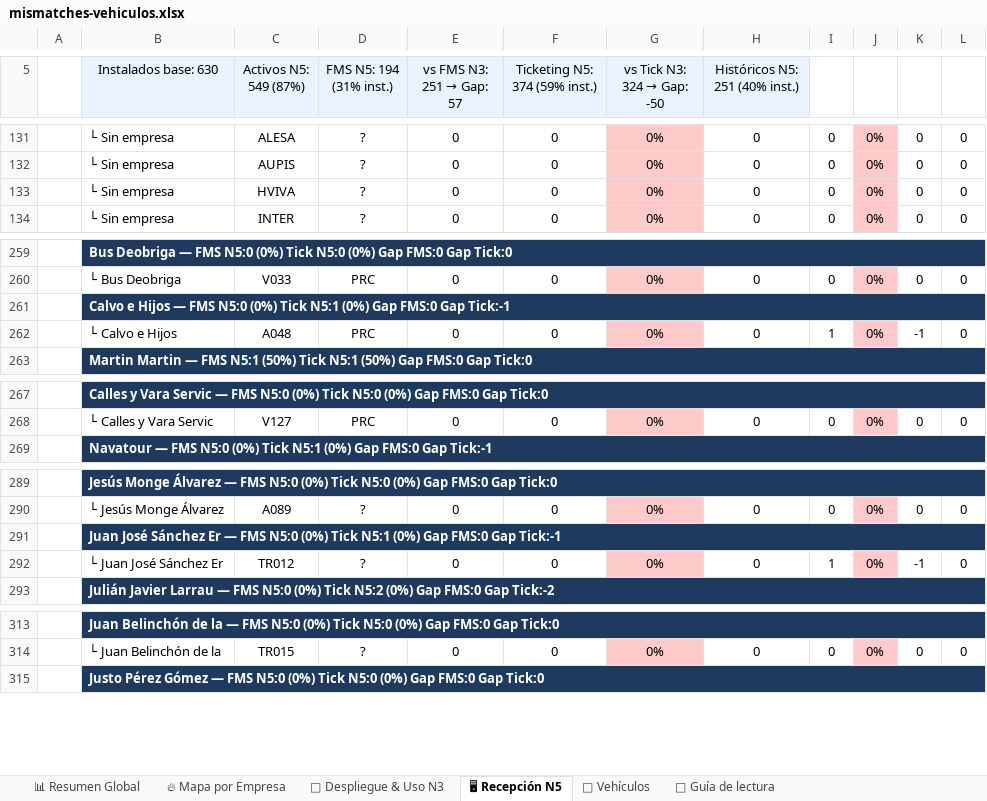
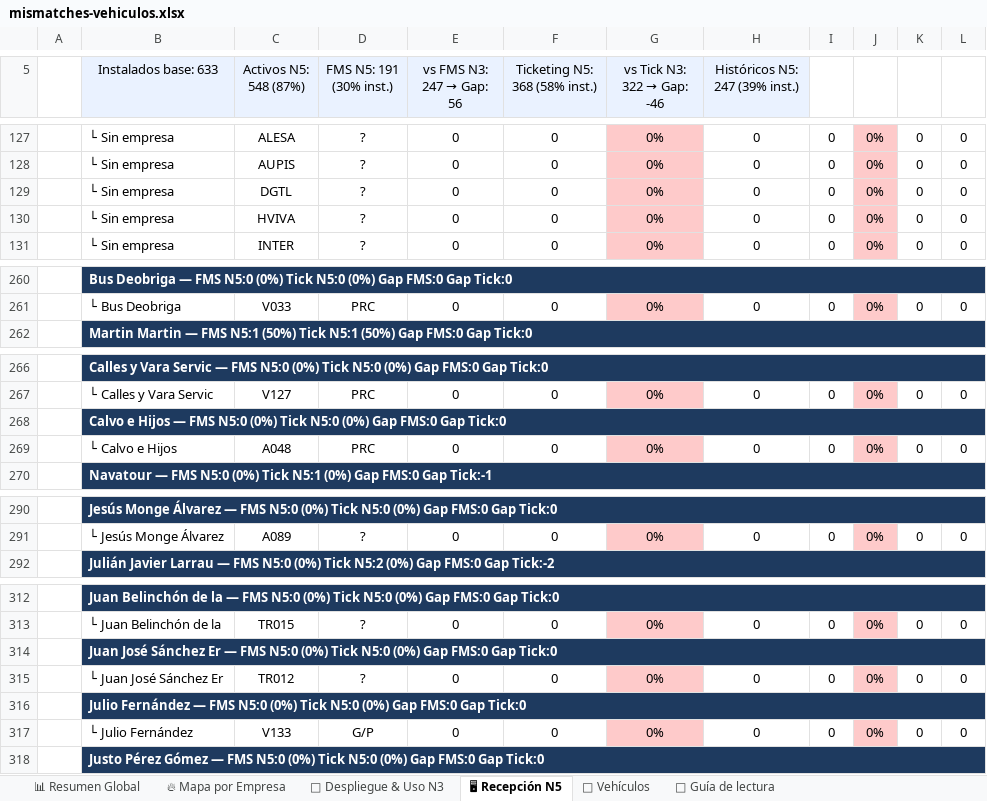
Before and after one commit to caumgmv/dashboard-jcyl, an Excel workbook: assets/mismatches-vehiculos.xlsx, sheet 🖥 Recepción N5, drawn as a sheet; only a part is shown, gaps mark what is left out; values as stored, in another font and other column widths than the file's, no borders; removed rows and columns are numbered as before the commit, all else as after; the diff covers the shown part only; the diff names each change by its address in the sheet, - before the commit and + after, or states it on an @@ line.

```diff
--- a/assets/mismatches-vehiculos.xlsx (sheet 🖥 Recepción N5)
+++ b/assets/mismatches-vehiculos.xlsx (sheet 🖥 Recepción N5)
-B5: Instalados base: 630
+B5: Instalados base: 633
-C5: Activos N5: 549 (87%)
+C5: Activos N5: 548 (87%)
-D5: FMS N5: 194 (31% inst.)
+D5: FMS N5: 191 (30% inst.)
@@ E5: vs FMS N3: 251 → Gap: 57 → vs FMS N3: 247 → Gap: 56 @@
-F5: Ticketing N5: 374 (59% inst.)
+F5: Ticketing N5: 368 (58% inst.)
@@ G5: vs Tick N3: 324 → Gap: -50 → vs Tick N3: 322 → Gap: -46 @@
-H5: Históricos N5: 251 (40% inst.)
+H5: Históricos N5: 247 (39% inst.)
+row 129:  | └ Sin empresa | DGTL | ? | 0 | 0 | 0% | 0 | 0 | 0% | 0 | 0
-row 261:  | Calvo e Hijos — FMS N5:0 (0%) Tick N5:1 (0%) Gap FMS:0 Gap Tick:-1
-row 262:  | └ Calvo e Hijos | A048 | PRC | 0 | 0 | 0% | 0 | 1 | 0% | -1 | 0
+row 268:  | Calvo e Hijos — FMS N5:0 (0%) Tick N5:0 (0%) Gap FMS:0 Gap Tick:0
+row 269:  | └ Calvo e Hijos | A048 | PRC | 0 | 0 | 0% | 0 | 0 | 0% | 0 | 0
-row 291:  | Juan José Sánchez Er — FMS N5:0 (0%) Tick N5:1 (0%) Gap FMS:0 Gap Tick:-1
-row 292:  | └ Juan José Sánchez Er | TR012 | ? | 0 | 0 | 0% | 0 | 1 | 0% | -1 | 0
+row 314:  | Juan José Sánchez Er — FMS N5:0 (0%) Tick N5:0 (0%) Gap FMS:0 Gap Tick:0
+row 315:  | └ Juan José Sánchez Er | TR012 | ? | 0 | 0 | 0% | 0 | 0 | 0% | 0 | 0
+row 316:  | Julio Fernández — FMS N5:0 (0%) Tick N5:0 (0%) Gap FMS:0 Gap Tick:0
+row 317:  | └ Julio Fernández | V133 | G/P | 0 | 0 | 0% | 0 | 0 | 0% | 0 | 0
```
Also changed, not shown: 4 moved rows, 27 edited cells and cell formats elsewhere in this sheet, sheet 🚌 Vehículos, sheet 🚀 Despliegue & Uso N3, sheet 🔥 Mapa por Empresa, sheet 📊 Resumen Global, sheet 📖 Guía de lectura, hidden cells, 8 other files.
